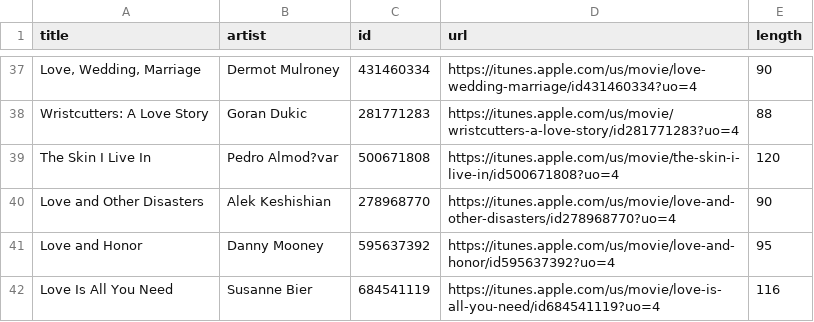
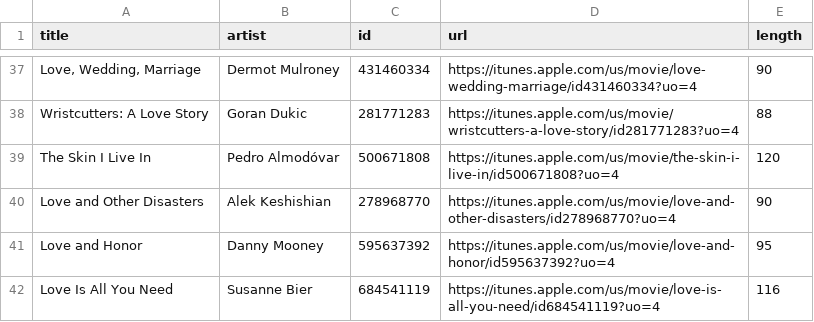
Before and after one commit to elisawarner/507-Project2-F17, a CSV file: movies.csv, drawn as a sheet; only a part is shown, gaps mark what is left out.

```diff
--- a/movies.csv
+++ b/movies.csv
@@ -38,3 +38,3 @@ title,artist,id,url,length
 "Wristcutters: A Love Story","Goran Dukic",281771283,https://itunes.apple.com/us/movie/wristcutters-a-love-story/id281771283?uo=4,88
-"The Skin I Live In","Pedro Almod?var",500671808,https://itunes.apple.com/us/movie/the-skin-i-live-in/id500671808?uo=4,120
+"The Skin I Live In","Pedro Almodóvar",500671808,https://itunes.apple.com/us/movie/the-skin-i-live-in/id500671808?uo=4,120
 "Love and Other Disasters","Alek Keshishian",278968770,https://itunes.apple.com/us/movie/love-and-other-disasters/id278968770?uo=4,90
```
Also changed, not shown: media.csv, songs.csv, 2 other files.
